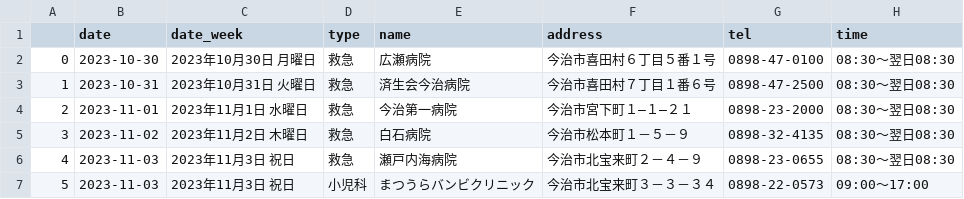
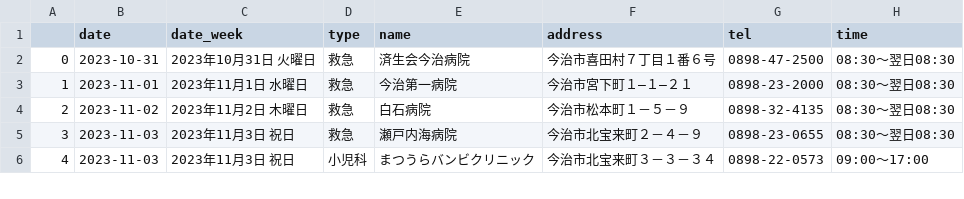
Before and after one commit to imabari/er-bot, a CSV file: latest.csv, drawn as a sheet; only a part is shown; removed rows and columns are numbered as before the commit, all else as after; the diff names each change by its address in the sheet, - before the commit and + after, or states it on an @@ line.

```diff
--- a/latest.csv
+++ b/latest.csv
-row 2: 0 | 2023-10-30 | 2023年10月30日 月曜日 | 救急 | 広瀬病院 | 今治市喜田村６丁目５番１号 | 0898-47-0100 | 08:30～翌日08:30
@@ column A renumbered from row 2 down @@
```
Also changed, not shown: 1 other file.
